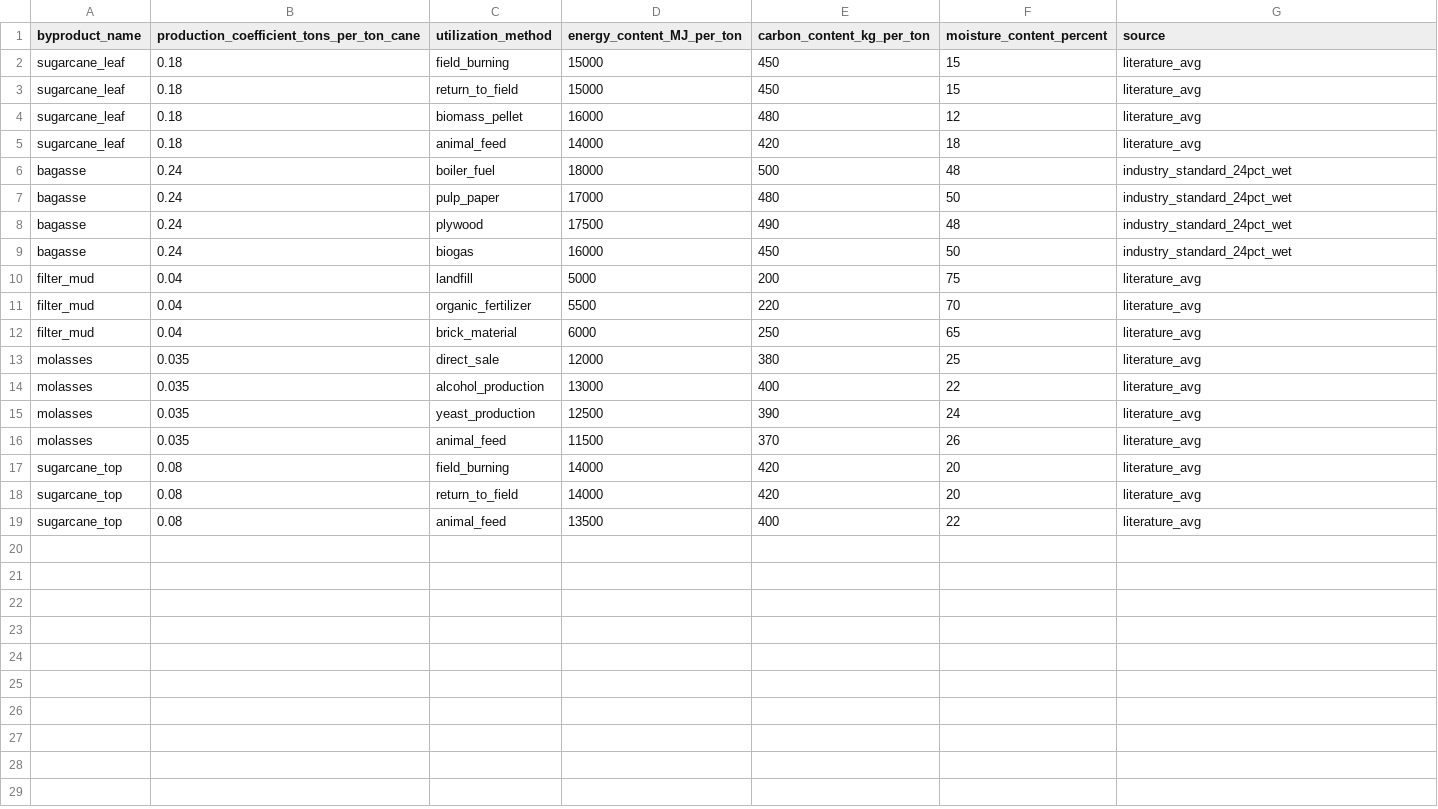
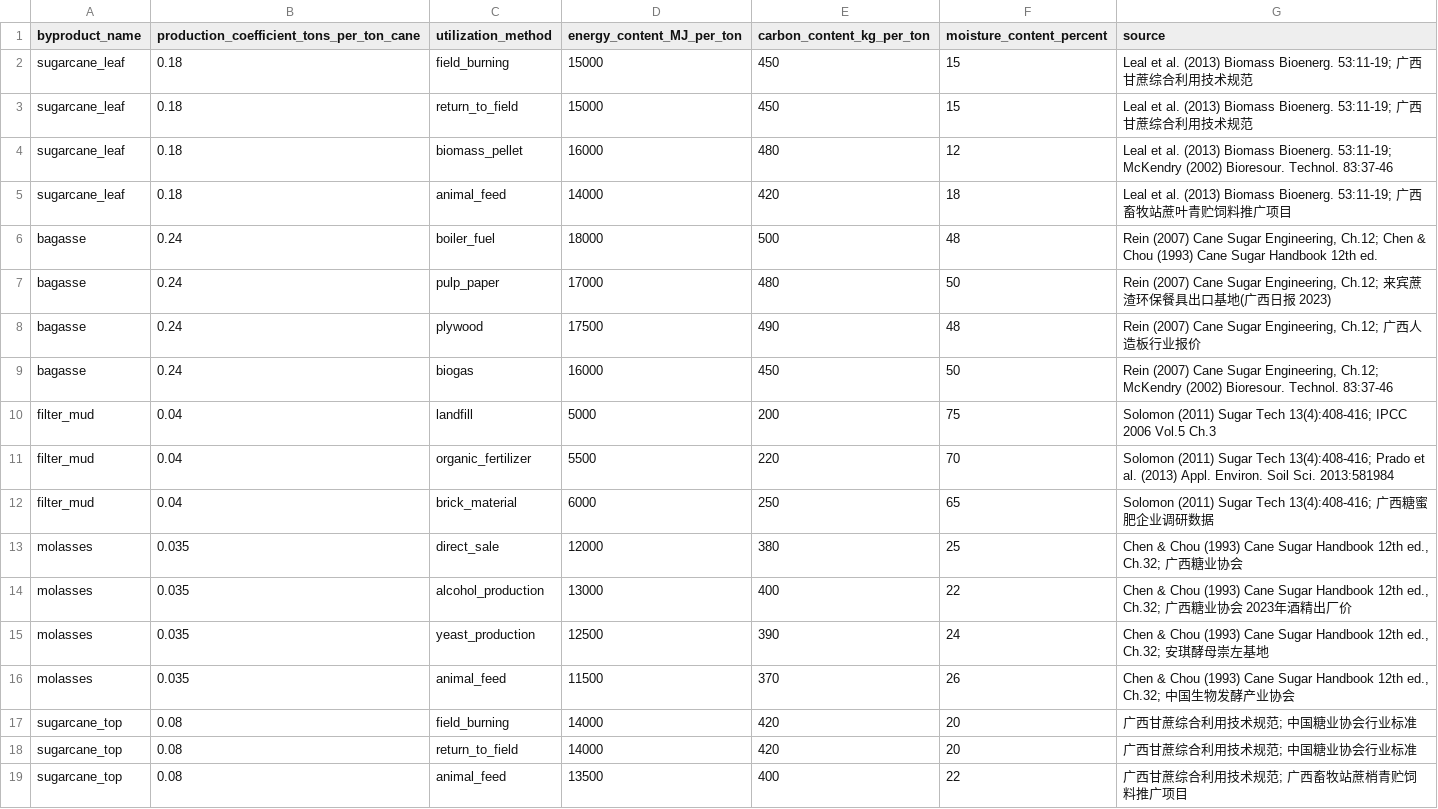
Before and after one commit to cn-handsomeboy/data, a CSV file: data/byproduct_params.csv, drawn as a sheet.

```diff
--- a/data/byproduct_params.csv
+++ b/data/byproduct_params.csv
@@ -1,19 +1,19 @@
 byproduct_name,production_coefficient_tons_per_ton_cane,utilization_method,energy_content_MJ_per_ton,carbon_content_kg_per_ton,moisture_content_percent,source
-sugarcane_leaf,0.18,field_burning,15000,450,15,literature_avg
-sugarcane_leaf,0.18,return_to_field,15000,450,15,literature_avg
-sugarcane_leaf,0.18,biomass_pellet,16000,480,12,literature_avg
-sugarcane_leaf,0.18,animal_feed,14000,420,18,literature_avg
-bagasse,0.24,boiler_fuel,18000,500,48,industry_standard_24pct_wet
-bagasse,0.24,pulp_paper,17000,480,50,industry_standard_24pct_wet
-bagasse,0.24,plywood,17500,490,48,industry_standard_24pct_wet
-bagasse,0.24,biogas,16000,450,50,industry_standard_24pct_wet
-filter_mud,0.04,landfill,5000,200,75,literature_avg
-filter_mud,0.04,organic_fertilizer,5500,220,70,literature_avg
-filter_mud,0.04,brick_material,6000,250,65,literature_avg
-molasses,0.035,direct_sale,12000,380,25,literature_avg
-molasses,0.035,alcohol_production,13000,400,22,literature_avg
-molasses,0.035,yeast_production,12500,390,24,literature_avg
-molasses,0.035,animal_feed,11500,370,26,literature_avg
-sugarcane_top,0.08,field_burning,14000,420,20,literature_avg
-sugarcane_top,0.08,return_to_field,14000,420,20,literature_avg
-sugarcane_top,0.08,animal_feed,13500,400,22,literature_avg
+sugarcane_leaf,0.18,field_burning,15000,450,15,"Leal et al. (2013) Biomass Bioenerg. 53:11-19; 广西甘蔗综合利用技术规范"
+sugarcane_leaf,0.18,return_to_field,15000,450,15,"Leal et al. (2013) Biomass Bioenerg. 53:11-19; 广西甘蔗综合利用技术规范"
+sugarcane_leaf,0.18,biomass_pellet,16000,480,12,"Leal et al. (2013) Biomass Bioenerg. 53:11-19; McKendry (2002) Bioresour. Technol. 83:37-46"
+sugarcane_leaf,0.18,animal_feed,14000,420,18,"Leal et al. (2013) Biomass Bioenerg. 53:11-19; 广西畜牧站蔗叶青贮饲料推广项目"
+bagasse,0.24,boiler_fuel,18000,500,48,"Rein (2007) Cane Sugar Engineering, Ch.12; Chen & Chou (1993) Cane Sugar Handbook 12th ed."
+bagasse,0.24,pulp_paper,17000,480,50,"Rein (2007) Cane Sugar Engineering, Ch.12; 来宾蔗渣环保餐具出口基地(广西日报 2023)"
+bagasse,0.24,plywood,17500,490,48,"Rein (2007) Cane Sugar Engineering, Ch.12; 广西人造板行业报价"
+bagasse,0.24,biogas,16000,450,50,"Rein (2007) Cane Sugar Engineering, Ch.12; McKendry (2002) Bioresour. Technol. 83:37-46"
+filter_mud,0.04,landfill,5000,200,75,"Solomon (2011) Sugar Tech 13(4):408-416; IPCC 2006 Vol.5 Ch.3"
+filter_mud,0.04,organic_fertilizer,5500,220,70,"Solomon (2011) Sugar Tech 13(4):408-416; Prado et al. (2013) Appl. Environ. Soil Sci. 2013:581984"
+filter_mud,0.04,brick_material,6000,250,65,"Solomon (2011) Sugar Tech 13(4):408-416; 广西糖蜜肥企业调研数据"
+molasses,0.035,direct_sale,12000,380,25,"Chen & Chou (1993) Cane Sugar Handbook 12th ed., Ch.32; 广西糖业协会"
+molasses,0.035,alcohol_production,13000,400,22,"Chen & Chou (1993) Cane Sugar Handbook 12th ed., Ch.32; 广西糖业协会 2023年酒精出厂价"
+molasses,0.035,yeast_production,12500,390,24,"Chen & Chou (1993) Cane Sugar Handbook 12th ed., Ch.32; 安琪酵母崇左基地"
+molasses,0.035,animal_feed,11500,370,26,"Chen & Chou (1993) Cane Sugar Handbook 12th ed., Ch.32; 中国生物发酵产业协会"
+sugarcane_top,0.08,field_burning,14000,420,20,"广西甘蔗综合利用技术规范; 中国糖业协会行业标准"
+sugarcane_top,0.08,return_to_field,14000,420,20,"广西甘蔗综合利用技术规范; 中国糖业协会行业标准"
+sugarcane_top,0.08,animal_feed,13500,400,22,"广西甘蔗综合利用技术规范; 广西畜牧站蔗梢青贮饲料推广项目"
```
Also changed, not shown: data/guangxi_sugarcane.csv, data/ipcc_factors.csv, 42 other files.
